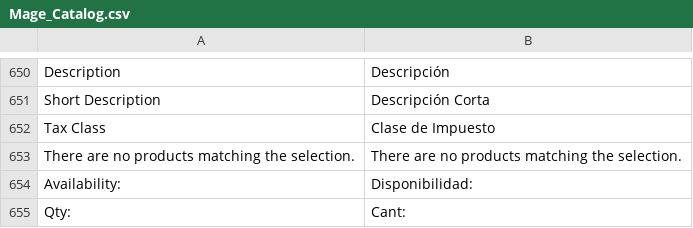
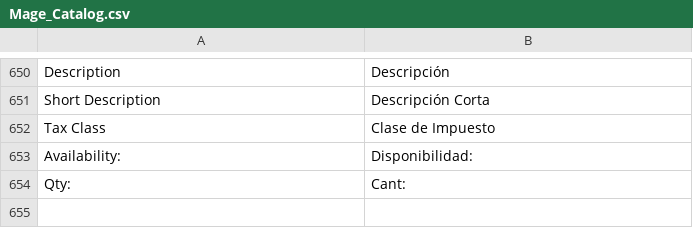
Before and after one commit to migueldlarosa/magento_es_MX_emailtemplates, a CSV file: es_MX/Mage_Catalog.csv, drawn as a sheet; only a part is shown, gaps mark what is left out; the diff names each change by its address in the sheet, - before the commit and + after, or states it on an @@ line.

Commit message:
Fix for message (There are no products matching the selection.)

```diff
--- a/es_MX/Mage_Catalog.csv
+++ b/es_MX/Mage_Catalog.csv
-row 653: There are no products matching the selection. | There are no products matching the selection.
```
